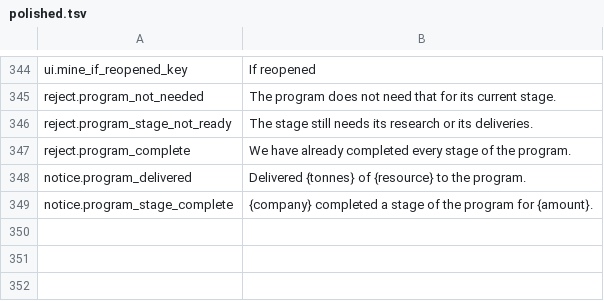
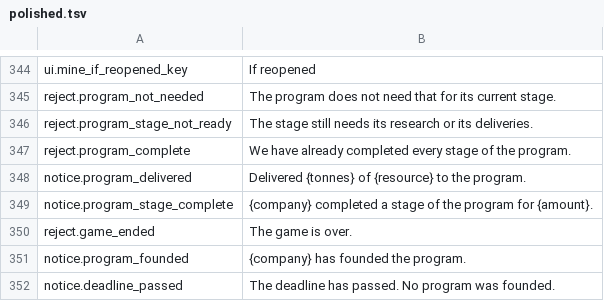
Before and after one commit to binary-knight/deep-claim, a TSV file: tools/prose/polished.tsv, drawn as a sheet; only a part is shown, gaps mark what is left out.

```diff
--- a/tools/prose/polished.tsv
+++ b/tools/prose/polished.tsv
@@ -349 +349,4 @@ notice.program_delivered	Delivered {tonnes} of {resource} to the program.
 notice.program_stage_complete	{company} completed a stage of the program for {amount}.
+reject.game_ended	The game is over.
+notice.program_founded	{company} has founded the program.
+notice.deadline_passed	The deadline has passed. No program was founded.
```
Also changed, not shown: tools/prose/draft.tsv, 8 other files.
